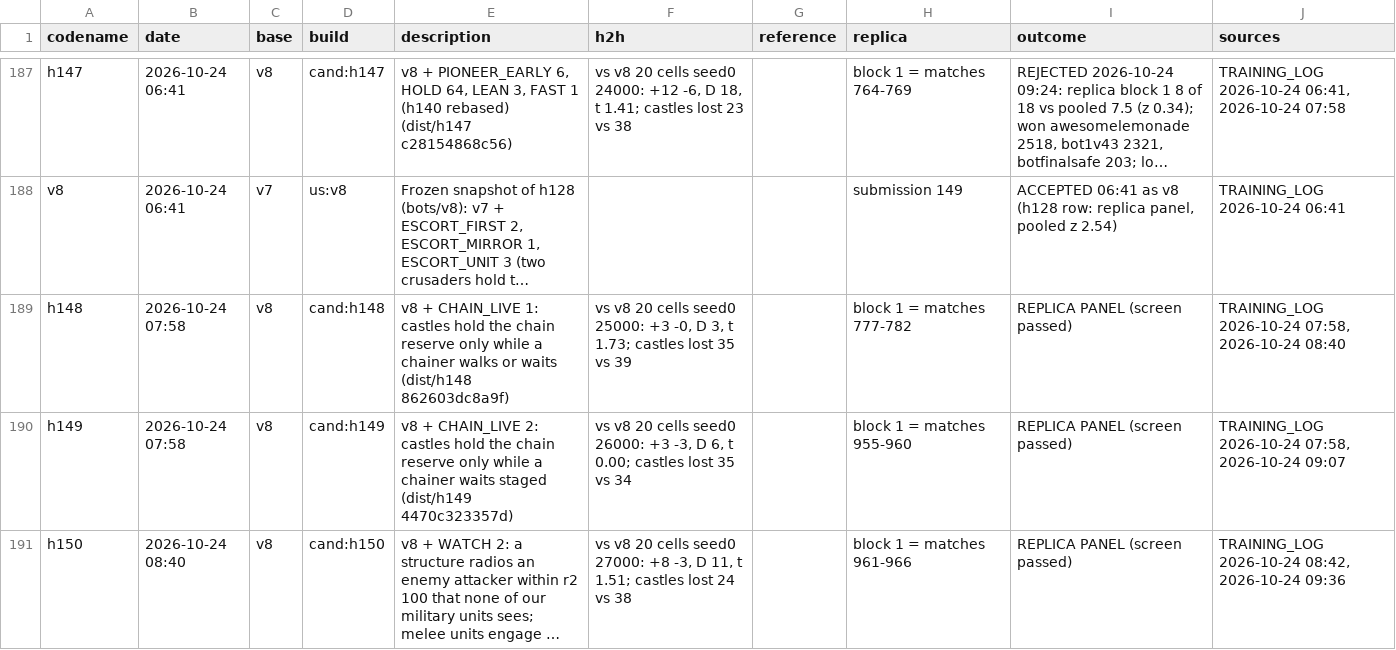
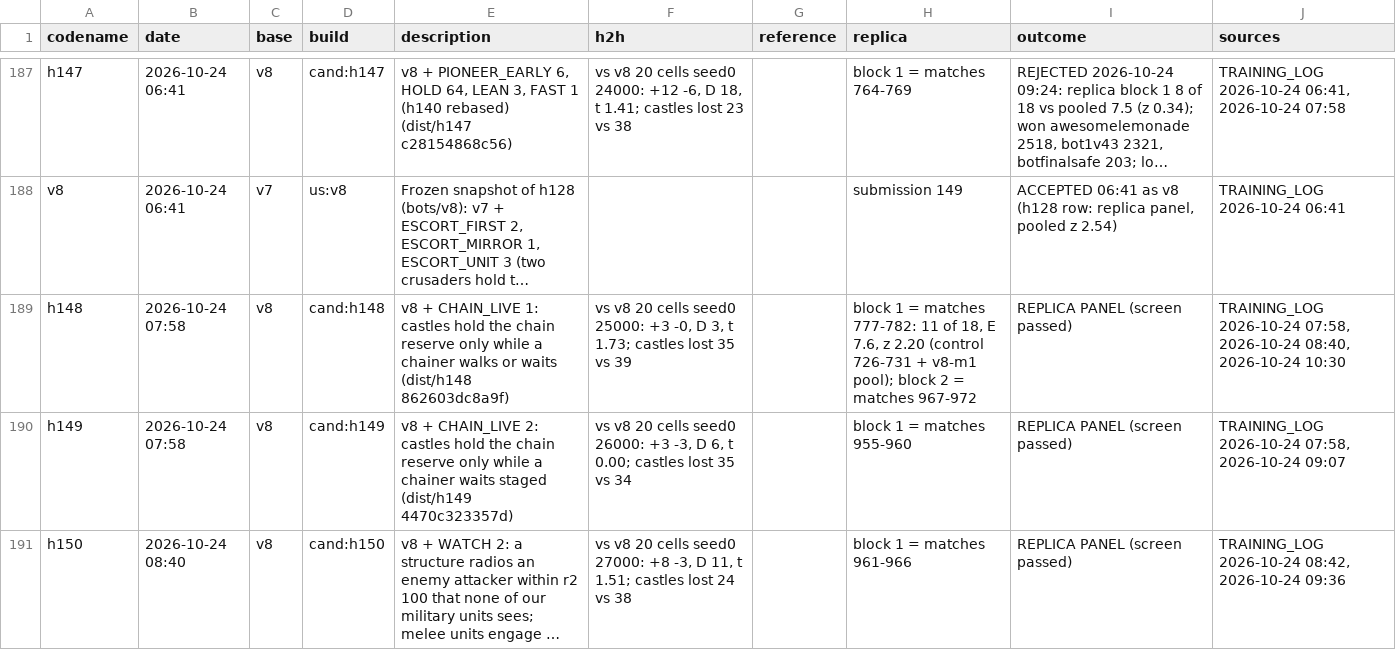
Before and after one commit to terryvanbelle/battlecode19-vibe, a CSV file: progress/attempts.csv, drawn as a sheet; only a part is shown, gaps mark what is left out; long unchanged cells end in …; the diff names each change by its address in the sheet, - before the commit and + after, or states it on an @@ line.

```diff
--- a/progress/attempts.csv
+++ b/progress/attempts.csv
-H189 (replica): …= matches 777-782
+H189 (replica): …= matches 777-782: 11 of 18, E 7.6, z 2.20 (control 726-731 + v8-m1 pool); block 2 = matches 967-972
-J189 (sources): …07:58, 2026-10-24 08:40
+J189 (sources): …07:58, 2026-10-24 08:40, 2026-10-24 10:30
```
Also changed, not shown: tools/progress/submissions.tsv, 1 other file.
